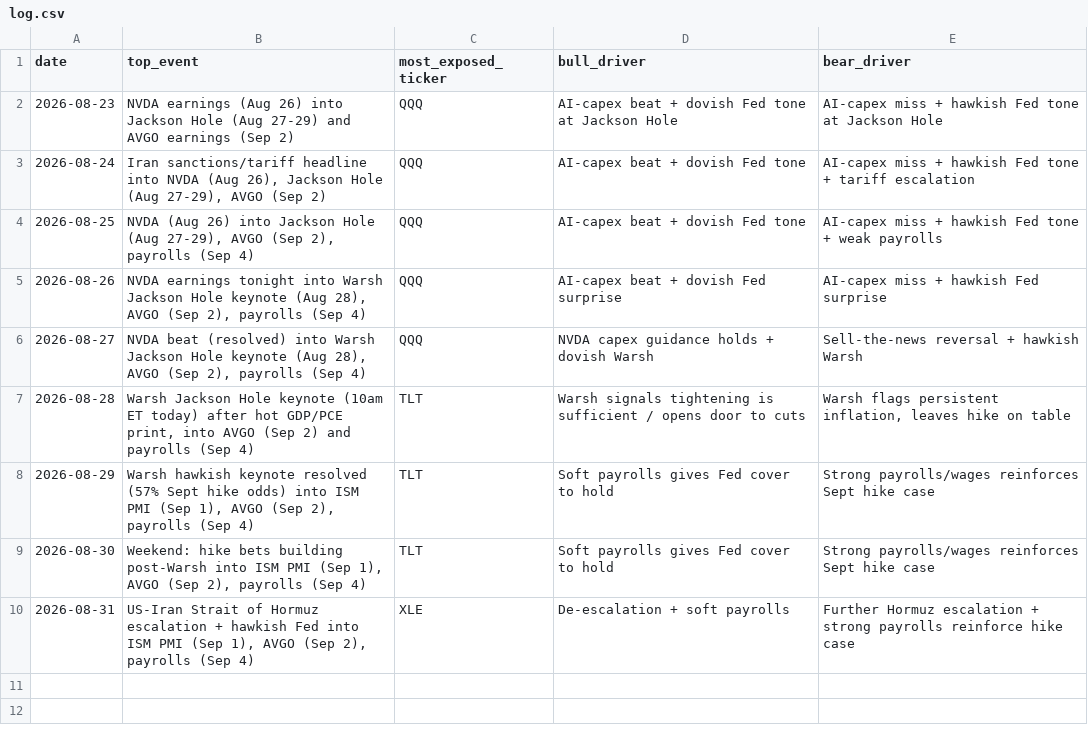
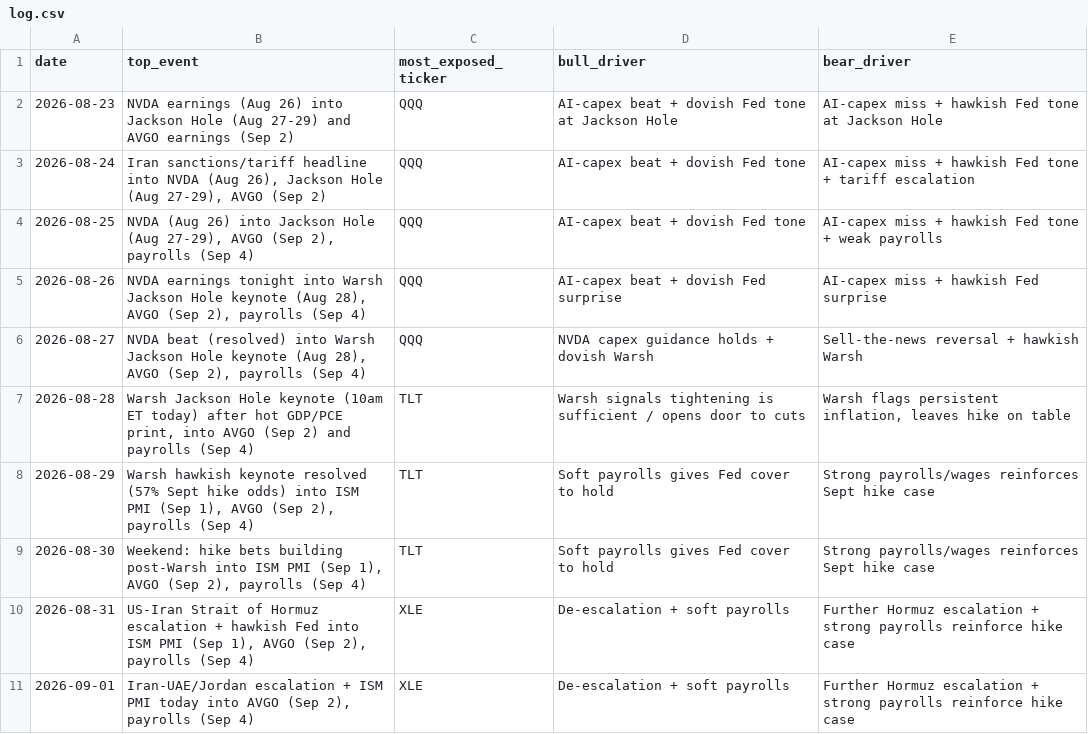
Before and after one commit to praxacharya/Kash_with_Codex_2026, a CSV file: market-tracker/outputs/log.csv, drawn as a sheet; the diff names each change by its address in the sheet, - before the commit and + after, or states it on an @@ line.

```diff
--- a/market-tracker/outputs/log.csv
+++ b/market-tracker/outputs/log.csv
+row 11: 2026-09-01 | Iran-UAE/Jordan escalation + ISM PMI today into AVGO (Sep 2), payrolls (Sep 4) | XLE | De-escalation + soft payrolls | Further Hormuz escalation + strong payrolls reinforce hike case
```
Also changed, not shown: 1 other file.
